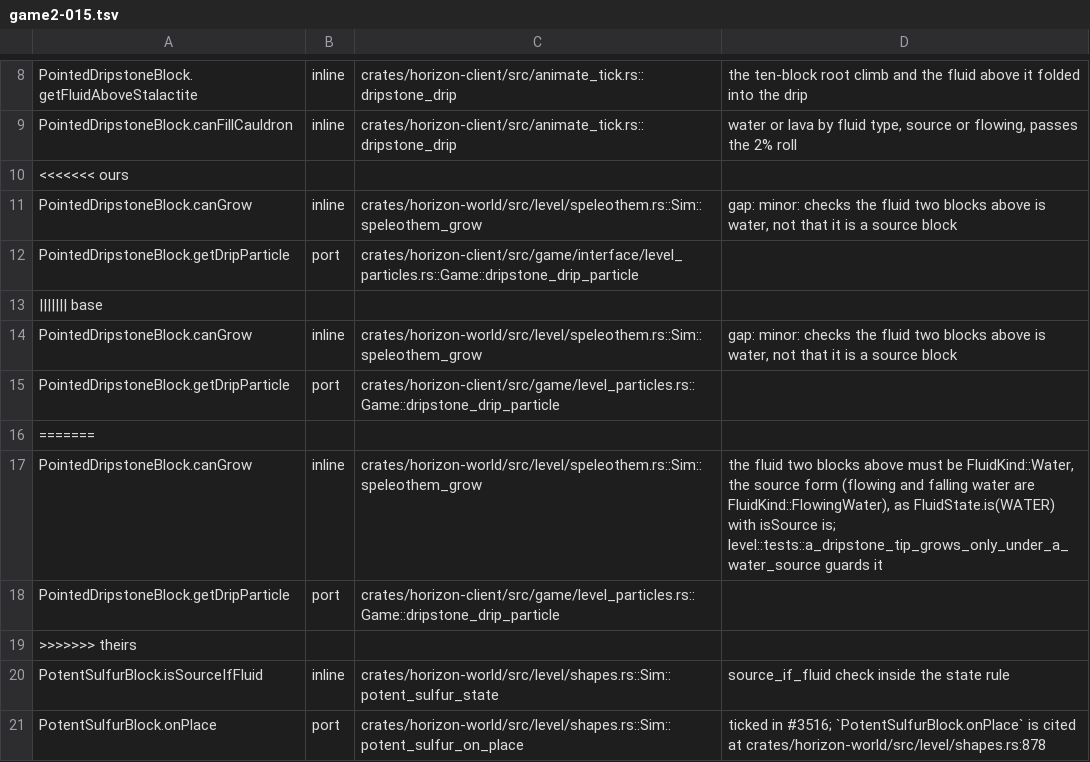
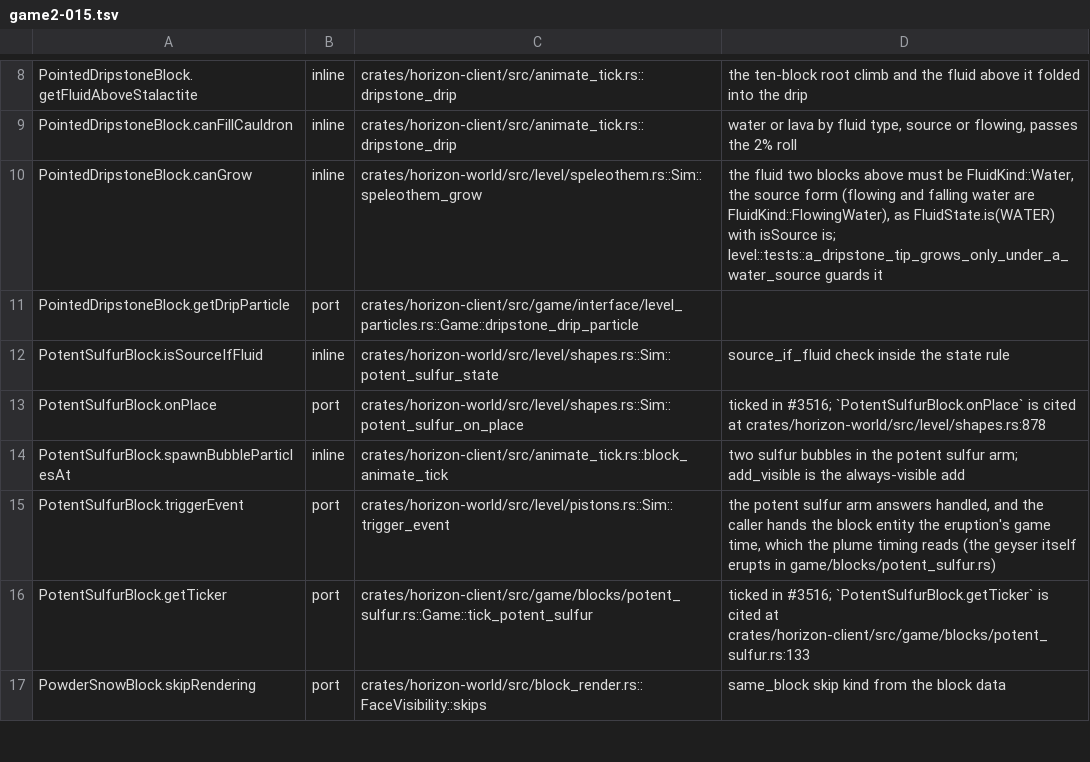
Before and after one commit to SkyeSlav/horizon, a TSV file: tools/port_map/game2-015.tsv, drawn as a sheet; only a part is shown, gaps mark what is left out; the shorter side is filled out with more unchanged rows.

```diff
--- a/tools/port_map/game2-015.tsv
+++ b/tools/port_map/game2-015.tsv
@@ -9,12 +9,4 @@ PointedDripstoneBlock.getFluidAboveStalactite	inline	crates/horizon-client/src/a
 PointedDripstoneBlock.canFillCauldron	inline	crates/horizon-client/src/animate_tick.rs::dripstone_drip	water or lava by fluid type, source or flowing, passes the 2% roll
-<<<<<<< ours
-PointedDripstoneBlock.canGrow	inline	crates/horizon-world/src/level/speleothem.rs::Sim::speleothem_grow	gap: minor: checks the fluid two blocks above is water, not that it is a source block
+PointedDripstoneBlock.canGrow	inline	crates/horizon-world/src/level/speleothem.rs::Sim::speleothem_grow	the fluid two blocks above must be FluidKind::Water, the source form (flowing and falling water are FluidKind::FlowingWater), as FluidState.is(WATER) with isSource is; level::tests::a_dripstone_tip_grows_only_under_a_water_source guards it
 PointedDripstoneBlock.getDripParticle	port	crates/horizon-client/src/game/interface/level_particles.rs::Game::dripstone_drip_particle
-||||||| base
-PointedDripstoneBlock.canGrow	inline	crates/horizon-world/src/level/speleothem.rs::Sim::speleothem_grow	gap: minor: checks the fluid two blocks above is water, not that it is a source block
-PointedDripstoneBlock.getDripParticle	port	crates/horizon-client/src/game/level_particles.rs::Game::dripstone_drip_particle	
-=======
-PointedDripstoneBlock.canGrow	inline	crates/horizon-world/src/level/speleothem.rs::Sim::speleothem_grow	the fluid two blocks above must be FluidKind::Water, the source form (flowing and falling water are FluidKind::FlowingWater), as FluidState.is(WATER) with isSource is; level::tests::a_dripstone_tip_grows_only_under_a_water_source guards it
-PointedDripstoneBlock.getDripParticle	port	crates/horizon-client/src/game/level_particles.rs::Game::dripstone_drip_particle	
->>>>>>> theirs
 PotentSulfurBlock.isSourceIfFluid	inline	crates/horizon-world/src/level/shapes.rs::Sim::potent_sulfur_state	source_if_fluid check inside the state rule
```
Also changed, not shown: tools/port_map/classes-02.tsv, tools/port_map/game-006.tsv, 16 other files.
